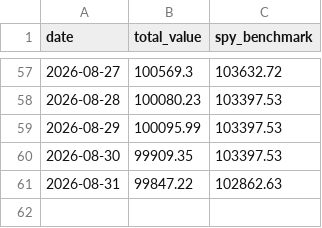
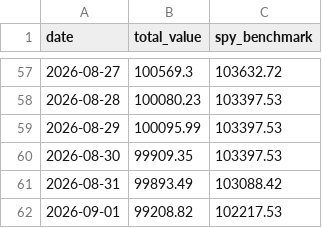
Before and after one commit to tydbyts-tom/jack-the-honest-investor, a CSV file: data/equity-curve.csv, drawn as a sheet; only a part is shown, gaps mark what is left out.

```diff
--- a/data/equity-curve.csv
+++ b/data/equity-curve.csv
@@ -60,2 +60,3 @@ date,total_value,spy_benchmark
 2026-08-30,99909.35,103397.53
-2026-08-31,99847.22,102862.63
+2026-08-31,99893.49,103088.42
+2026-09-01,99208.82,102217.53
```
Also changed, not shown: 1 other file.
